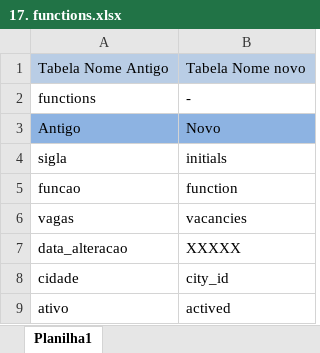
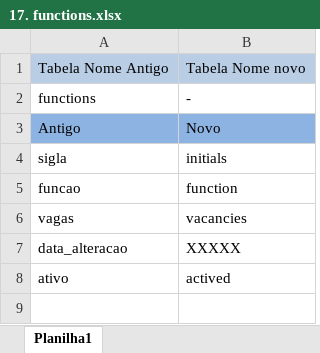
Before and after one commit to darthfreela/project123, an Excel workbook: tabelas novas/17. functions.xlsx, sheet Planilha1, drawn as a sheet; values as stored, in another font and other column widths than the file's, no borders; the diff names each change by its address in the sheet, - before the commit and + after, or states it on an @@ line.

```diff
--- a/tabelas novas/17. functions.xlsx (sheet Planilha1)
+++ b/tabelas novas/17. functions.xlsx (sheet Planilha1)
-row 8: cidade | city_id
```
Also changed, not shown: tabelas novas/12. pointing_hours.xlsx, tabelas novas/18. ferias.xlsx, 24 other files.
